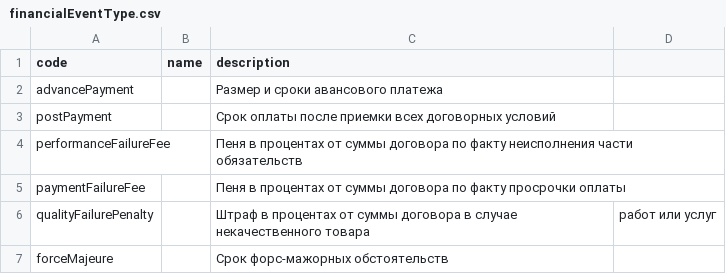
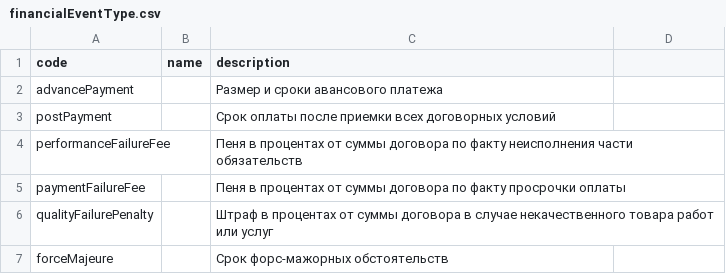
Before and after one commit to uStudioCompany/xarid.uz, a CSV file: schema/definitions/codelists/financialEventType.csv, drawn as a sheet.

Commit message:
Update financialEventType.csv

```diff
--- a/schema/definitions/codelists/financialEventType.csv
+++ b/schema/definitions/codelists/financialEventType.csv
@@ -5,3 +5,3 @@ performanceFailureFee,,Пеня в процентах от суммы догов
 paymentFailureFee,,Пеня в процентах от суммы договора по факту просрочки оплаты
-qualityFailurePenalty,,Штраф в процентах от суммы договора в случае некачественного товара, работ или услуг
+qualityFailurePenalty,,Штраф в процентах от суммы договора в случае некачественного товара работ или услуг
 forceMajeure,,Срок форс-мажорных обстоятельств
```
